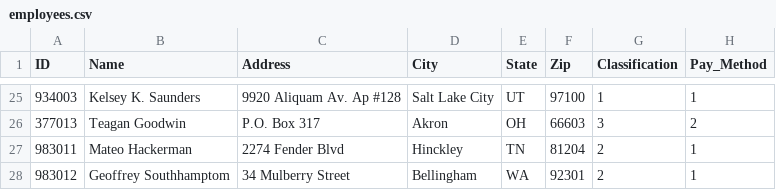
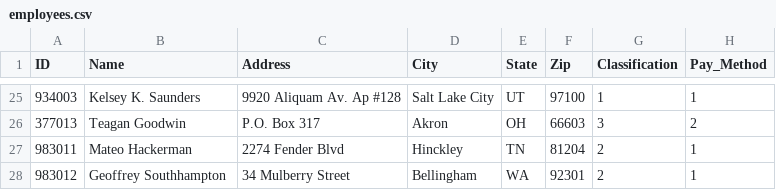
Before and after one commit to Superbentley1/TEAM1, a CSV file: employees.csv, drawn as a sheet; only a part is shown, gaps mark what is left out; the diff names each change by its address in the sheet, - before the commit and + after, or states it on an @@ line.

Commit message:
Touched up employee info GUI

```diff
--- a/employees.csv
+++ b/employees.csv
-B28 (Name): Geoffrey Southhamptom
+B28 (Name): Geoffrey Southhampton
```
Also changed, not shown: 1 other file.
